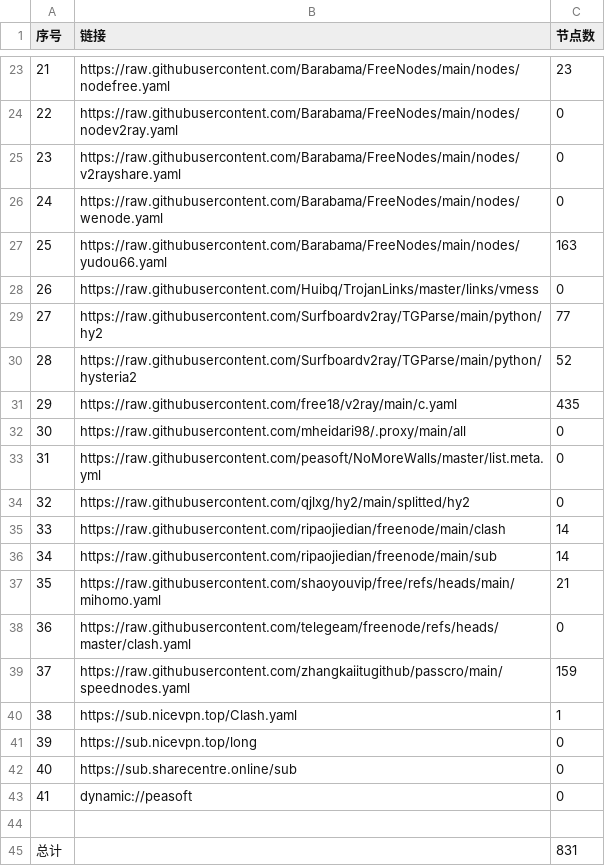
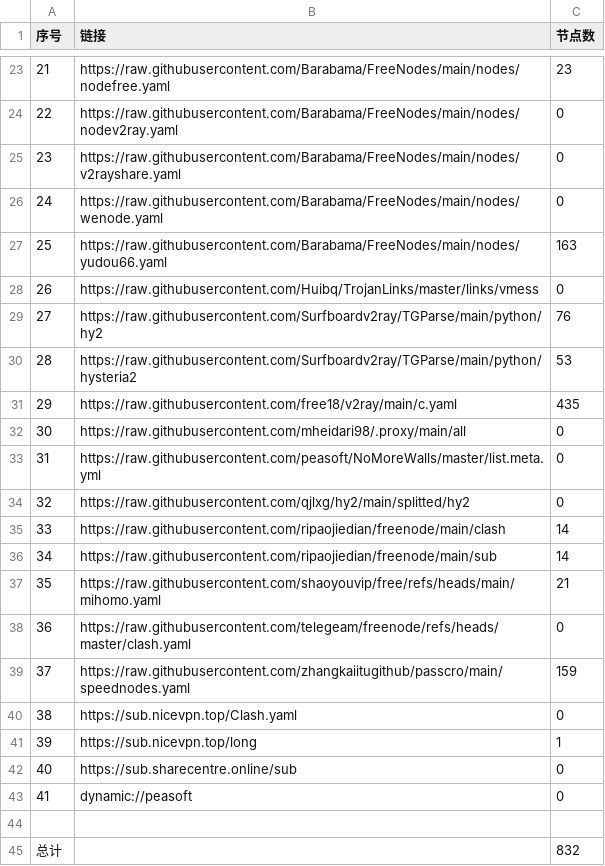
Before and after one commit to y1242067002/yfp, a CSV file: list_result.csv, drawn as a sheet; only a part is shown, gaps mark what is left out.

```diff
--- a/list_result.csv
+++ b/list_result.csv
@@ -28,4 +28,4 @@
 26,https://raw.githubusercontent.com/Huibq/TrojanLinks/master/links/vmess,0
-27,https://raw.githubusercontent.com/Surfboardv2ray/TGParse/main/python/hy2,77
-28,https://raw.githubusercontent.com/Surfboardv2ray/TGParse/main/python/hysteria2,52
+27,https://raw.githubusercontent.com/Surfboardv2ray/TGParse/main/python/hy2,76
+28,https://raw.githubusercontent.com/Surfboardv2ray/TGParse/main/python/hysteria2,53
 29,https://raw.githubusercontent.com/free18/v2ray/main/c.yaml,435
@@ -39,4 +39,4 @@
 37,https://raw.githubusercontent.com/zhangkaiitugithub/passcro/main/speednodes.yaml,159
-38,https://sub.nicevpn.top/Clash.yaml,1
-39,https://sub.nicevpn.top/long,0
+38,https://sub.nicevpn.top/Clash.yaml,0
+39,https://sub.nicevpn.top/long,1
 40,https://sub.sharecentre.online/sub,0
@@ -44,2 +44,2 @@
 
-总计,,831
+总计,,832
```
Also changed, not shown: 9 other files.
